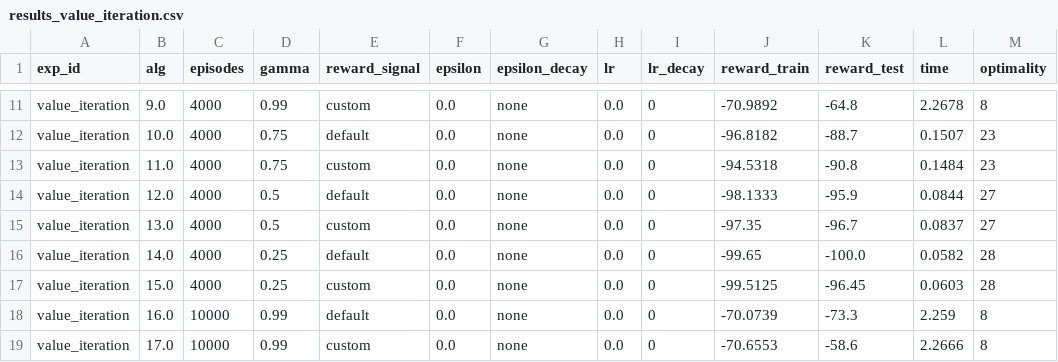
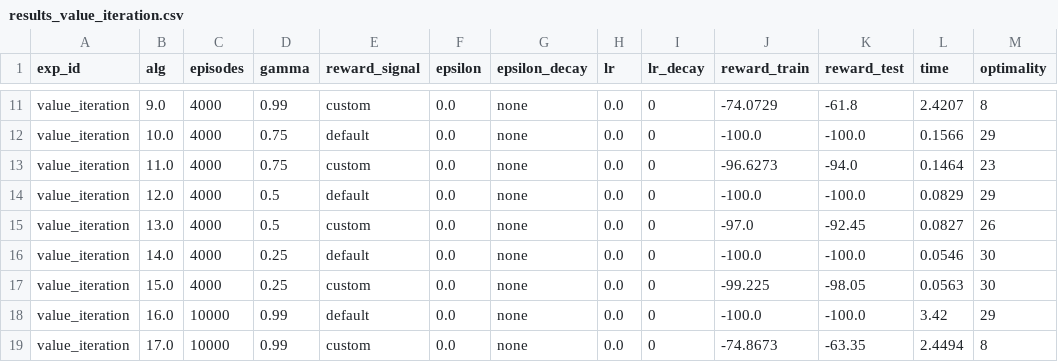
Before and after one commit to llumfp/sid_cliffwalking-rl, a CSV file: output/results_value_iteration.csv, drawn as a sheet; only a part is shown, gaps mark what is left out; the diff covers the shown part only; the diff names each change by its address in the sheet, - before the commit and + after, or states it on an @@ line.

```diff
--- a/output/results_value_iteration.csv
+++ b/output/results_value_iteration.csv
-J11 (reward_train): -70.9892
+J11 (reward_train): -74.0729
-K11 (reward_test): -64.8
+K11 (reward_test): -61.8
-L11 (time): 2.2678
+L11 (time): 2.4207
-J12 (reward_train): -96.8182
+J12 (reward_train): -100.0
-K12 (reward_test): -88.7
+K12 (reward_test): -100.0
-L12 (time): 0.1507
+L12 (time): 0.1566
-M12 (optimality): 23
+M12 (optimality): 29
-J13 (reward_train): -94.5318
+J13 (reward_train): -96.6273
-K13 (reward_test): -90.8
+K13 (reward_test): -94.0
-L13 (time): 0.1484
+L13 (time): 0.1464
-J14 (reward_train): -98.1333
+J14 (reward_train): -100.0
-K14 (reward_test): -95.9
+K14 (reward_test): -100.0
-L14 (time): 0.0844
+L14 (time): 0.0829
-M14 (optimality): 27
+M14 (optimality): 29
-J15 (reward_train): -97.35
+J15 (reward_train): -97.0
-K15 (reward_test): -96.7
+K15 (reward_test): -92.45
-L15 (time): 0.0837
+L15 (time): 0.0827
-M15 (optimality): 27
+M15 (optimality): 26
-J16 (reward_train): -99.65
+J16 (reward_train): -100.0
-L16 (time): 0.0582
+L16 (time): 0.0546
-M16:M17 (optimality): 28
+M16:M17 (optimality): 30
-J17 (reward_train): -99.5125
+J17 (reward_train): -99.225
-K17 (reward_test): -96.45
+K17 (reward_test): -98.05
-L17 (time): 0.0603
+L17 (time): 0.0563
-J18 (reward_train): -70.0739
+J18 (reward_train): -100.0
-K18 (reward_test): -73.3
+K18 (reward_test): -100.0
-L18 (time): 2.259
+L18 (time): 3.42
-M18 (optimality): 8
+M18 (optimality): 29
-J19 (reward_train): -70.6553
+J19 (reward_train): -74.8673
-K19 (reward_test): -58.6
+K19 (reward_test): -63.35
-L19 (time): 2.2666
+L19 (time): 2.4494
```
Also changed, not shown: 56 edited cells elsewhere in this file, 31 other files.
